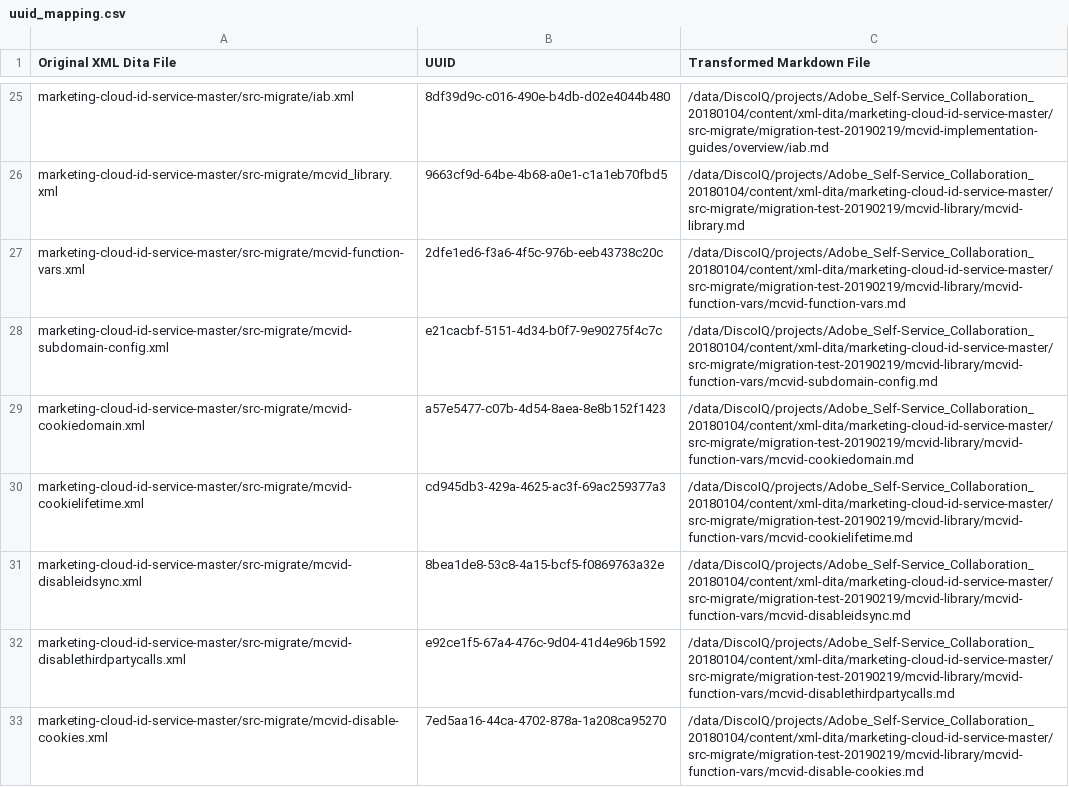
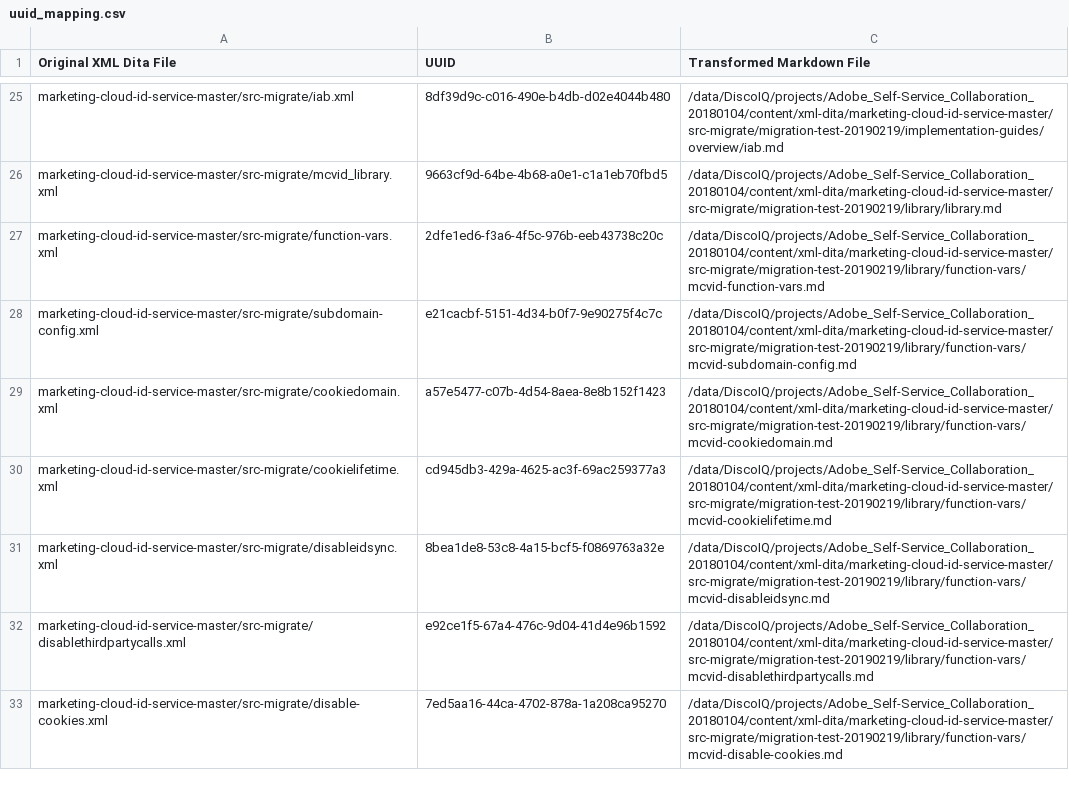
Before and after one commit to AdobeDocs/id-service.es-ES, a CSV file: help/uuid_mapping.csv, drawn as a sheet; only a part is shown, gaps mark what is left out; the diff covers the shown part only.

```diff
--- a/help/uuid_mapping.csv
+++ b/help/uuid_mapping.csv
@@ -25,9 +25,9 @@
-"marketing-cloud-id-service-master/src-migrate/iab.xml","8df39d9c-c016-490e-b4db-d02e4044b480","/data/DiscoIQ/projects/Adobe_Self-Service_Collaboration_20180104/content/xml-dita/marketing-cloud-id-service-master/src-migrate/migration-test-20190219/mcvid-implementation-guides/overview/iab.md"
-"marketing-cloud-id-service-master/src-migrate/mcvid_library.xml","9663cf9d-64be-4b68-a0e1-c1a1eb70fbd5","/data/DiscoIQ/projects/Adobe_Self-Service_Collaboration_20180104/content/xml-dita/marketing-cloud-id-service-master/src-migrate/migration-test-20190219/mcvid-library/mcvid-library.md"
-"marketing-cloud-id-service-master/src-migrate/mcvid-function-vars.xml","2dfe1ed6-f3a6-4f5c-976b-eeb43738c20c","/data/DiscoIQ/projects/Adobe_Self-Service_Collaboration_20180104/content/xml-dita/marketing-cloud-id-service-master/src-migrate/migration-test-20190219/mcvid-library/mcvid-function-vars/mcvid-function-vars.md"
-"marketing-cloud-id-service-master/src-migrate/mcvid-subdomain-config.xml","e21cacbf-5151-4d34-b0f7-9e90275f4c7c","/data/DiscoIQ/projects/Adobe_Self-Service_Collaboration_20180104/content/xml-dita/marketing-cloud-id-service-master/src-migrate/migration-test-20190219/mcvid-library/mcvid-function-vars/mcvid-subdomain-config.md"
-"marketing-cloud-id-service-master/src-migrate/mcvid-cookiedomain.xml","a57e5477-c07b-4d54-8aea-8e8b152f1423","/data/DiscoIQ/projects/Adobe_Self-Service_Collaboration_20180104/content/xml-dita/marketing-cloud-id-service-master/src-migrate/migration-test-20190219/mcvid-library/mcvid-function-vars/mcvid-cookiedomain.md"
-"marketing-cloud-id-service-master/src-migrate/mcvid-cookielifetime.xml","cd945db3-429a-4625-ac3f-69ac259377a3","/data/DiscoIQ/projects/Adobe_Self-Service_Collaboration_20180104/content/xml-dita/marketing-cloud-id-service-master/src-migrate/migration-test-20190219/mcvid-library/mcvid-function-vars/mcvid-cookielifetime.md"
-"marketing-cloud-id-service-master/src-migrate/mcvid-disableidsync.xml","8bea1de8-53c8-4a15-bcf5-f0869763a32e","/data/DiscoIQ/projects/Adobe_Self-Service_Collaboration_20180104/content/xml-dita/marketing-cloud-id-service-master/src-migrate/migration-test-20190219/mcvid-library/mcvid-function-vars/mcvid-disableidsync.md"
-"marketing-cloud-id-service-master/src-migrate/mcvid-disablethirdpartycalls.xml","e92ce1f5-67a4-476c-9d04-41d4e96b1592","/data/DiscoIQ/projects/Adobe_Self-Service_Collaboration_20180104/content/xml-dita/marketing-cloud-id-service-master/src-migrate/migration-test-20190219/mcvid-library/mcvid-function-vars/mcvid-disablethirdpartycalls.md"
-"marketing-cloud-id-service-master/src-migrate/mcvid-disable-cookies.xml","7ed5aa16-44ca-4702-878a-1a208ca95270","/data/DiscoIQ/projects/Adobe_Self-Service_Collaboration_20180104/content/xml-dita/marketing-cloud-id-service-master/src-migrate/migration-test-20190219/mcvid-library/mcvid-function-vars/mcvid-disable-cookies.md"
+"marketing-cloud-id-service-master/src-migrate/iab.xml","8df39d9c-c016-490e-b4db-d02e4044b480","/data/DiscoIQ/projects/Adobe_Self-Service_Collaboration_20180104/content/xml-dita/marketing-cloud-id-service-master/src-migrate/migration-test-20190219/implementation-guides/overview/iab.md"
+"marketing-cloud-id-service-master/src-migrate/mcvid_library.xml","9663cf9d-64be-4b68-a0e1-c1a1eb70fbd5","/data/DiscoIQ/projects/Adobe_Self-Service_Collaboration_20180104/content/xml-dita/marketing-cloud-id-service-master/src-migrate/migration-test-20190219/library/library.md"
+"marketing-cloud-id-service-master/src-migrate/function-vars.xml","2dfe1ed6-f3a6-4f5c-976b-eeb43738c20c","/data/DiscoIQ/projects/Adobe_Self-Service_Collaboration_20180104/content/xml-dita/marketing-cloud-id-service-master/src-migrate/migration-test-20190219/library/function-vars/mcvid-function-vars.md"
+"marketing-cloud-id-service-master/src-migrate/subdomain-config.xml","e21cacbf-5151-4d34-b0f7-9e90275f4c7c","/data/DiscoIQ/projects/Adobe_Self-Service_Collaboration_20180104/content/xml-dita/marketing-cloud-id-service-master/src-migrate/migration-test-20190219/library/function-vars/mcvid-subdomain-config.md"
+"marketing-cloud-id-service-master/src-migrate/cookiedomain.xml","a57e5477-c07b-4d54-8aea-8e8b152f1423","/data/DiscoIQ/projects/Adobe_Self-Service_Collaboration_20180104/content/xml-dita/marketing-cloud-id-service-master/src-migrate/migration-test-20190219/library/function-vars/mcvid-cookiedomain.md"
+"marketing-cloud-id-service-master/src-migrate/cookielifetime.xml","cd945db3-429a-4625-ac3f-69ac259377a3","/data/DiscoIQ/projects/Adobe_Self-Service_Collaboration_20180104/content/xml-dita/marketing-cloud-id-service-master/src-migrate/migration-test-20190219/library/function-vars/mcvid-cookielifetime.md"
+"marketing-cloud-id-service-master/src-migrate/disableidsync.xml","8bea1de8-53c8-4a15-bcf5-f0869763a32e","/data/DiscoIQ/projects/Adobe_Self-Service_Collaboration_20180104/content/xml-dita/marketing-cloud-id-service-master/src-migrate/migration-test-20190219/library/function-vars/mcvid-disableidsync.md"
+"marketing-cloud-id-service-master/src-migrate/disablethirdpartycalls.xml","e92ce1f5-67a4-476c-9d04-41d4e96b1592","/data/DiscoIQ/projects/Adobe_Self-Service_Collaboration_20180104/content/xml-dita/marketing-cloud-id-service-master/src-migrate/migration-test-20190219/library/function-vars/mcvid-disablethirdpartycalls.md"
+"marketing-cloud-id-service-master/src-migrate/disable-cookies.xml","7ed5aa16-44ca-4702-878a-1a208ca95270","/data/DiscoIQ/projects/Adobe_Self-Service_Collaboration_20180104/content/xml-dita/marketing-cloud-id-service-master/src-migrate/migration-test-20190219/library/function-vars/mcvid-disable-cookies.md"
```
Also changed, not shown: 125 edited cells elsewhere in this file.
